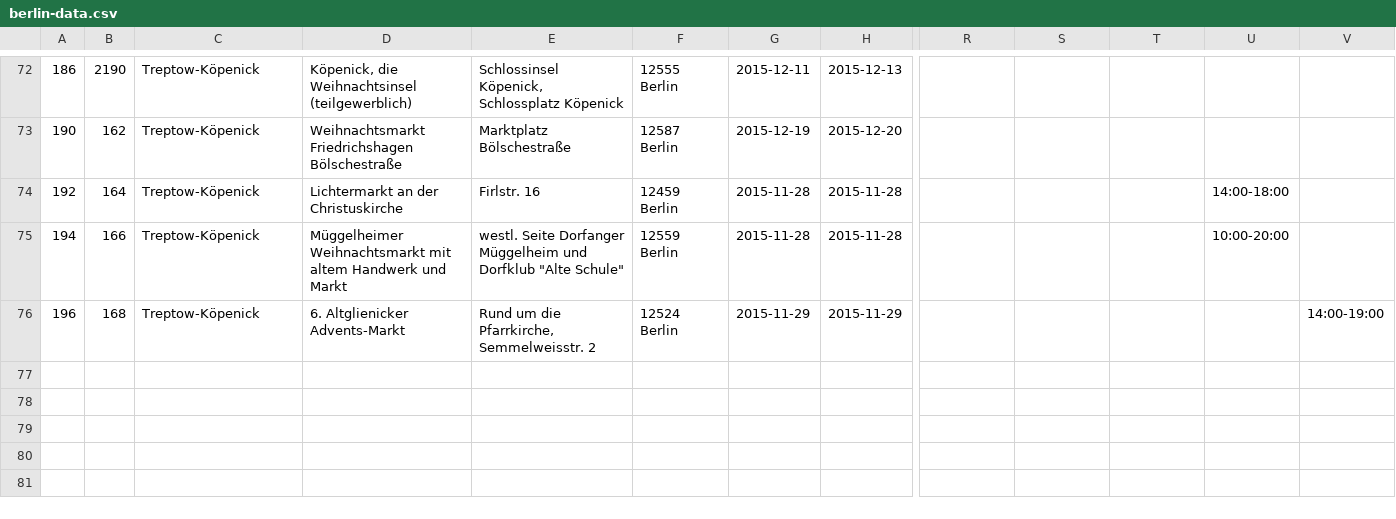
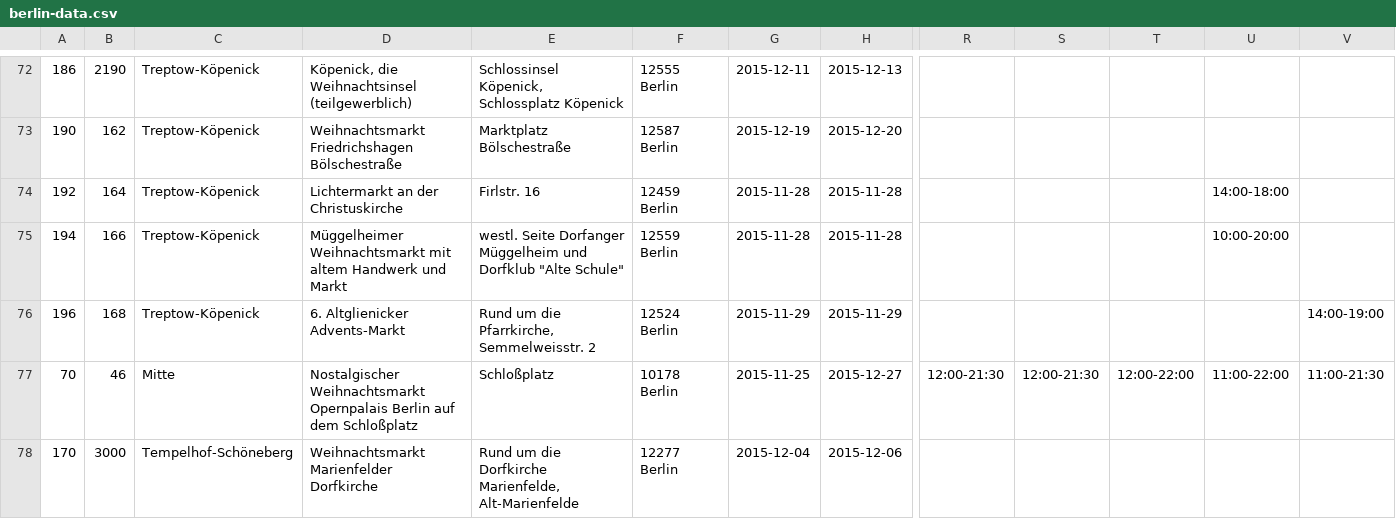
Before and after one commit to tursics/xmas-markets, a CSV file: data/berlin-data.csv, drawn as a sheet; only a part is shown, gaps mark what is left out; rows hold the shown columns only; the diff covers the shown part only; the diff names each change by its address in the sheet, - before the commit and + after, or states it on an @@ line.

Commit message:
added Opernpalais

```diff
--- a/data/berlin-data.csv
+++ b/data/berlin-data.csv
+row 77: 70 | 46 | Mitte | Nostalgischer Weihnachtsmarkt Opernpalais Berlin auf dem Schloßplatz | Schloßplatz | 10178 Berlin | 2015-11-25 | 2015-12-27 | 12:00-21:30 | 12:00-21:30 | 12:00-22:00 | 11:00-22:00 | 11:00-21:30
+row 78: 170 | 3000 | Tempelhof-Schöneberg | Weihnachtsmarkt Marienfelder Dorfkirche | Rund um die Dorfkirche Marienfelde, Alt-Marienfelde | 12277 Berlin | 2015-12-04 | 2015-12-06
```
Also changed, not shown: 1 added row and 1 edited cell elsewhere in this file, 2 other files.
